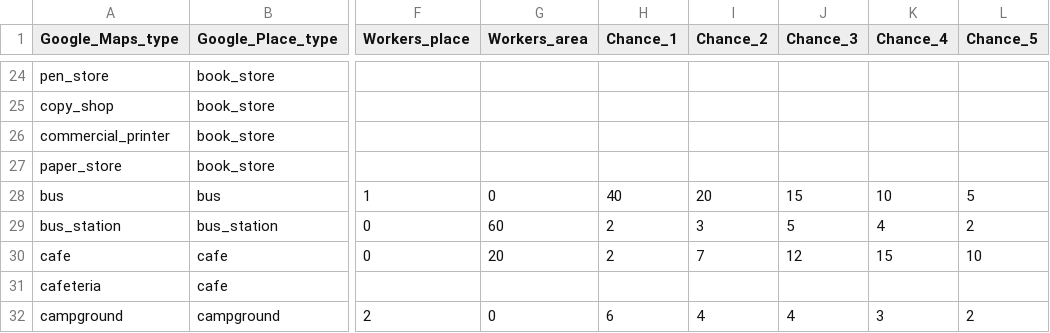
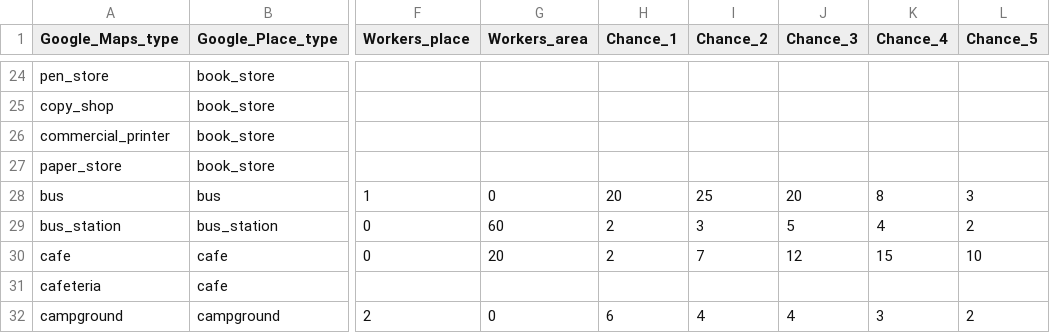
Before and after one commit to Repastero/GeoCOVID-19, a CSV file: data/lacapital-places-markov.csv, drawn as a sheet; only a part is shown, gaps mark what is left out; the diff names each change by its address in the sheet, - before the commit and + after, or states it on an @@ line.

```diff
--- a/data/lacapital-places-markov.csv
+++ b/data/lacapital-places-markov.csv
-H28 (Chance_1): 40
+H28 (Chance_1): 20
-I28 (Chance_2): 20
+I28 (Chance_2): 25
-J28 (Chance_3): 15
+J28 (Chance_3): 20
-K28 (Chance_4): 10
+K28 (Chance_4): 8
-L28 (Chance_5): 5
+L28 (Chance_5): 3
```
Also changed, not shown: 2 other files.
